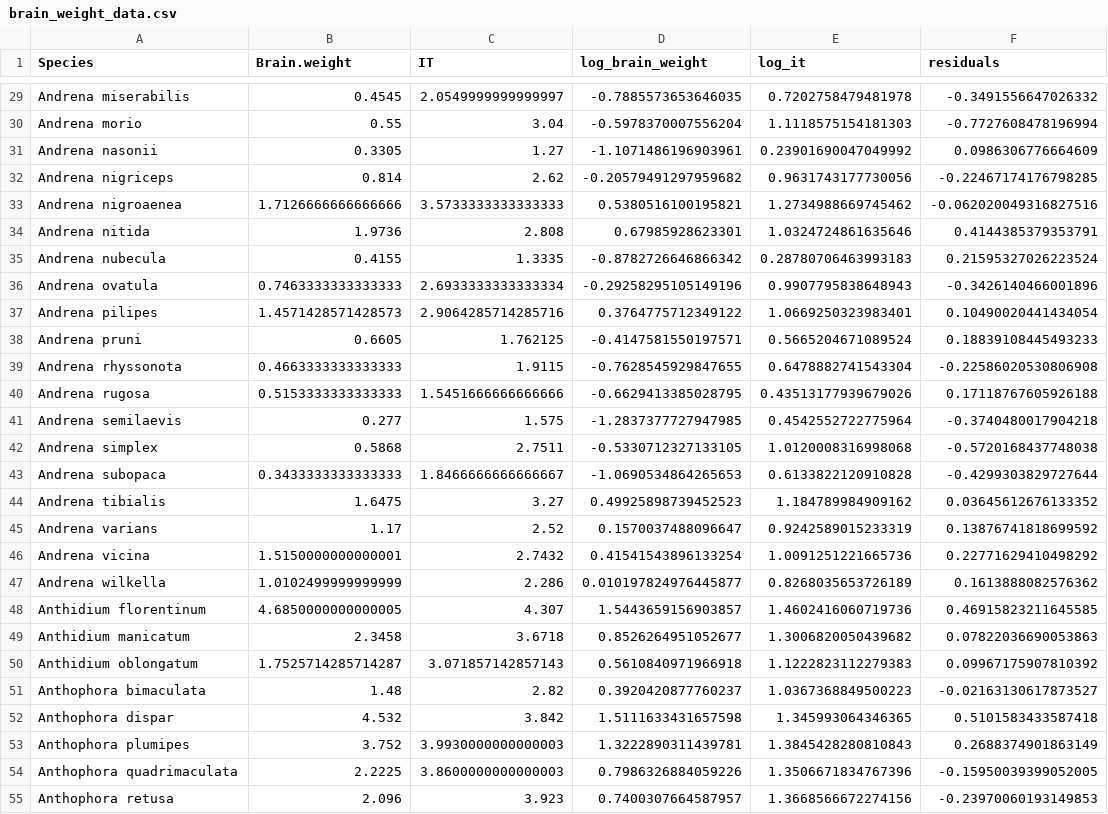
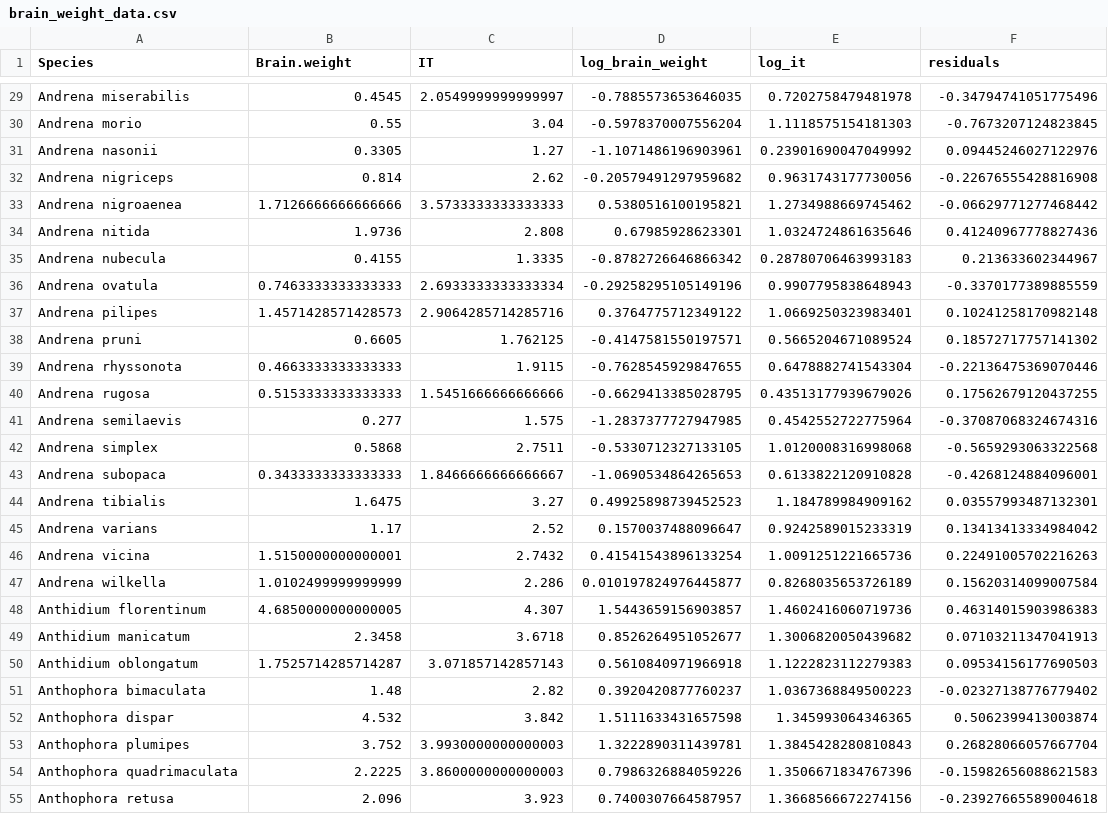
Before and after one commit to ibartomeus/declines_brain, a CSV file: Data/Processing/brain_weight_data.csv, drawn as a sheet; only a part is shown, gaps mark what is left out; the diff covers the shown part only; the diff names each change by its address in the sheet, - before the commit and + after, or states it on an @@ line.

```diff
--- a/Data/Processing/brain_weight_data.csv
+++ b/Data/Processing/brain_weight_data.csv
-F29 (residuals): -0.3491556647026332
+F29 (residuals): -0.34794741051775496
-F30 (residuals): -0.7727608478196994
+F30 (residuals): -0.7673207124823845
-F31 (residuals): 0.0986306776664609
+F31 (residuals): 0.09445246027122976
-F32 (residuals): -0.22467174176798285
+F32 (residuals): -0.22676555428816908
-F33 (residuals): -0.062020049316827516
+F33 (residuals): -0.06629771277468442
-F34 (residuals): 0.4144385379353791
+F34 (residuals): 0.41240967778827436
-F35 (residuals): 0.21595327026223524
+F35 (residuals): 0.213633602344967
-F36 (residuals): -0.3426140466001896
+F36 (residuals): -0.3370177389885559
-F37 (residuals): 0.10490020441434054
+F37 (residuals): 0.10241258170982148
-F38 (residuals): 0.18839108445493233
+F38 (residuals): 0.18572717757141302
-F39 (residuals): -0.22586020530806908
+F39 (residuals): -0.22136475369070446
-F40 (residuals): 0.17118767605926188
+F40 (residuals): 0.17562679120437255
-F41 (residuals): -0.3740480017904218
+F41 (residuals): -0.37087068324674316
-F42 (residuals): -0.5720168437748038
+F42 (residuals): -0.5659293063322568
-F43 (residuals): -0.4299303829727644
+F43 (residuals): -0.4268124884096001
-F44 (residuals): 0.03645612676133352
+F44 (residuals): 0.03557993487132301
-F45 (residuals): 0.13876741818699592
+F45 (residuals): 0.13413413334984042
-F46 (residuals): 0.22771629410498292
+F46 (residuals): 0.22491005702216263
-F47 (residuals): 0.1613888082576362
+F47 (residuals): 0.15620314099007584
-F48 (residuals): 0.46915823211645585
+F48 (residuals): 0.46314015903986383
-F49 (residuals): 0.07822036690053863
+F49 (residuals): 0.07103211347041913
-F50 (residuals): 0.09967175907810392
+F50 (residuals): 0.09534156177690503
-F51 (residuals): -0.02163130617873527
+F51 (residuals): -0.02327138776779402
-F52 (residuals): 0.5101583433587418
+F52 (residuals): 0.5062399413003874
-F53 (residuals): 0.2688374901863149
+F53 (residuals): 0.26828066057667704
-F54 (residuals): -0.15950039399052005
+F54 (residuals): -0.15982656088621583
-F55 (residuals): -0.23970060193149853
+F55 (residuals): -0.23927665589004618
```
Also changed, not shown: 122 edited cells elsewhere in this file, Data/Europe_USA/data_preference_residuals_europe_usa_qualitative.csv, Data/Europe_USA/model_output_preference_brain_it_europe_usa_qualitative.csv, 8 other files.
